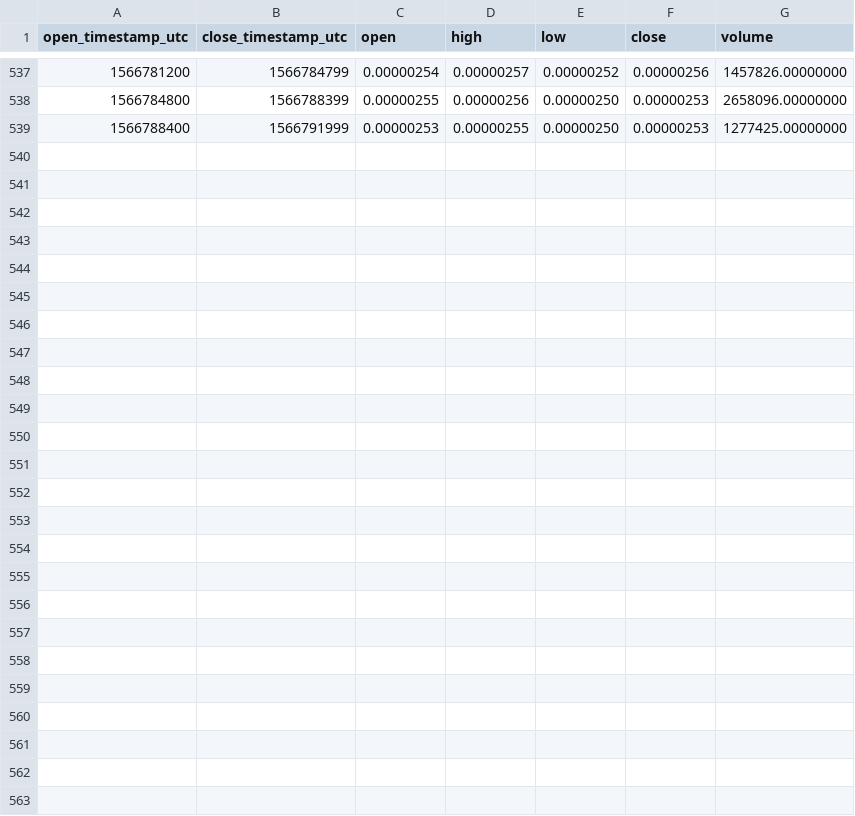
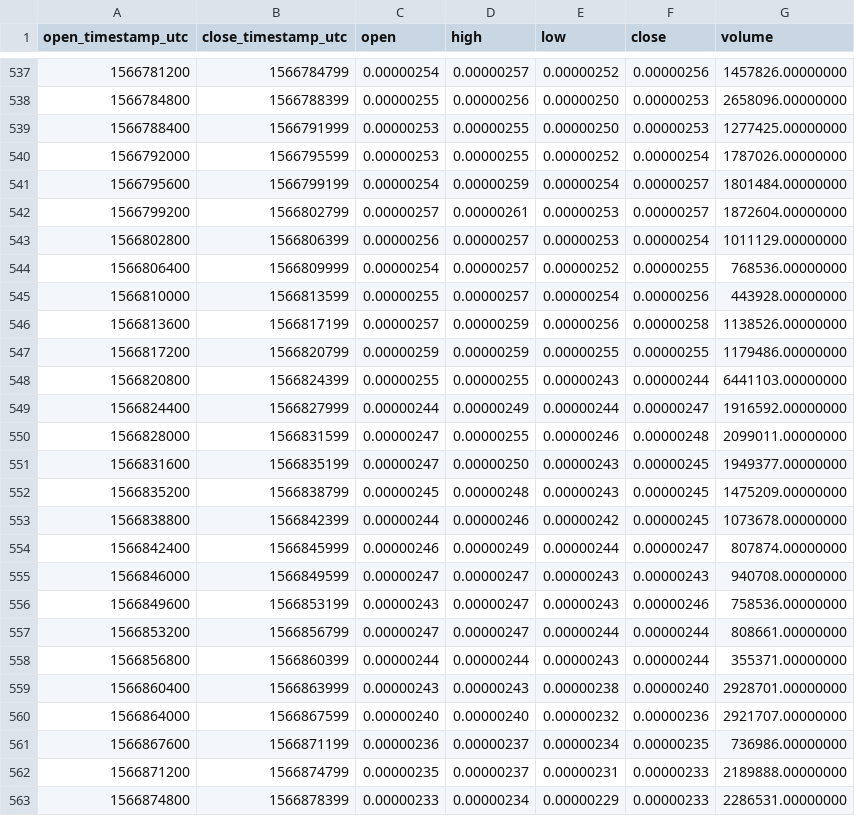
Before and after one commit to cryptobigbro/binance-COSBTC, a CSV file: binance-COSBTC-1h.csv, drawn as a sheet; only a part is shown, gaps mark what is left out.

Commit message:
Update OHLCV data.

```diff
--- a/binance-COSBTC-1h.csv
+++ b/binance-COSBTC-1h.csv
@@ -539 +539,25 @@ open_timestamp_utc,close_timestamp_utc,open,high,low,close,volume
 1566788400,1566791999,0.00000253,0.00000255,0.00000250,0.00000253,1277425.00000000
+1566792000,1566795599,0.00000253,0.00000255,0.00000252,0.00000254,1787026.00000000
+1566795600,1566799199,0.00000254,0.00000259,0.00000254,0.00000257,1801484.00000000
+1566799200,1566802799,0.00000257,0.00000261,0.00000253,0.00000257,1872604.00000000
+1566802800,1566806399,0.00000256,0.00000257,0.00000253,0.00000254,1011129.00000000
+1566806400,1566809999,0.00000254,0.00000257,0.00000252,0.00000255,768536.00000000
+1566810000,1566813599,0.00000255,0.00000257,0.00000254,0.00000256,443928.00000000
+1566813600,1566817199,0.00000257,0.00000259,0.00000256,0.00000258,1138526.00000000
+1566817200,1566820799,0.00000259,0.00000259,0.00000255,0.00000255,1179486.00000000
+1566820800,1566824399,0.00000255,0.00000255,0.00000243,0.00000244,6441103.00000000
+1566824400,1566827999,0.00000244,0.00000249,0.00000244,0.00000247,1916592.00000000
+1566828000,1566831599,0.00000247,0.00000255,0.00000246,0.00000248,2099011.00000000
+1566831600,1566835199,0.00000247,0.00000250,0.00000243,0.00000245,1949377.00000000
+1566835200,1566838799,0.00000245,0.00000248,0.00000243,0.00000245,1475209.00000000
+1566838800,1566842399,0.00000244,0.00000246,0.00000242,0.00000245,1073678.00000000
+1566842400,1566845999,0.00000246,0.00000249,0.00000244,0.00000247,807874.00000000
+1566846000,1566849599,0.00000247,0.00000247,0.00000243,0.00000243,940708.00000000
+1566849600,1566853199,0.00000243,0.00000247,0.00000243,0.00000246,758536.00000000
+1566853200,1566856799,0.00000247,0.00000247,0.00000244,0.00000244,808661.00000000
+1566856800,1566860399,0.00000244,0.00000244,0.00000243,0.00000244,355371.00000000
+1566860400,1566863999,0.00000243,0.00000243,0.00000238,0.00000240,2928701.00000000
+1566864000,1566867599,0.00000240,0.00000240,0.00000232,0.00000236,2921707.00000000
+1566867600,1566871199,0.00000236,0.00000237,0.00000234,0.00000235,736986.00000000
+1566871200,1566874799,0.00000235,0.00000237,0.00000231,0.00000233,2189888.00000000
+1566874800,1566878399,0.00000233,0.00000234,0.00000229,0.00000233,2286531.00000000
```
Also changed, not shown: binance-COSBTC-1d.csv, 1 other file.
